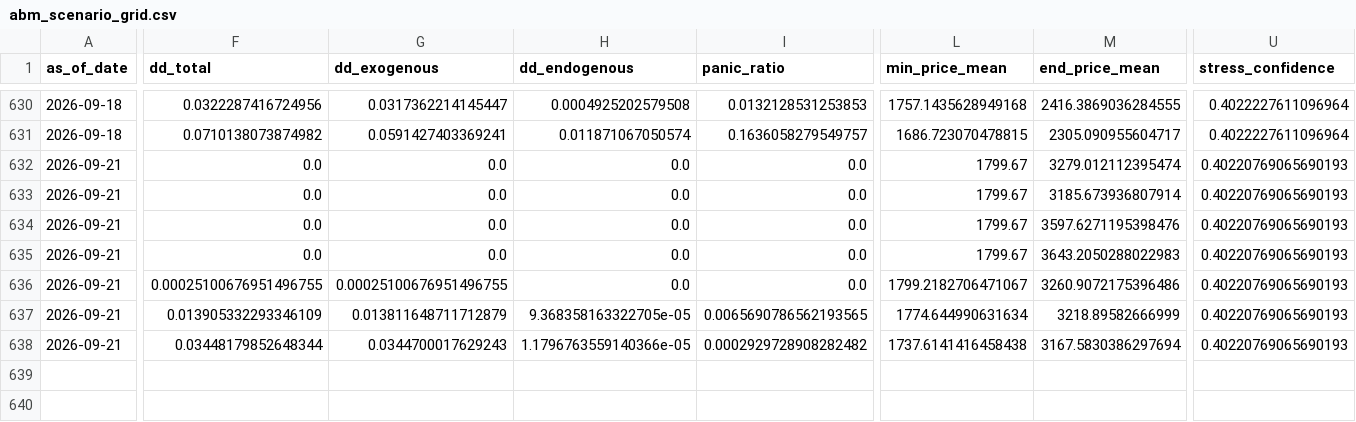
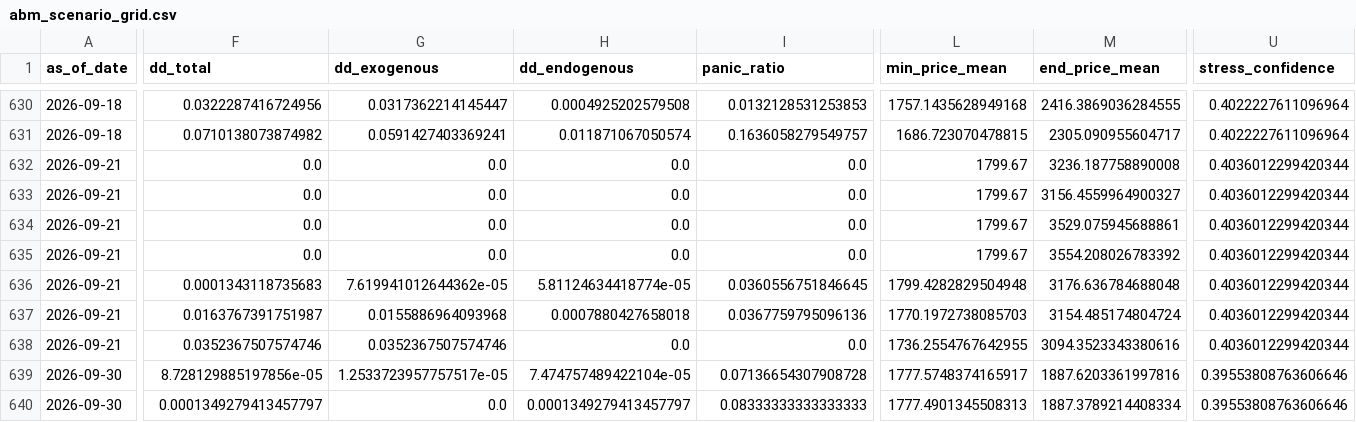
Before and after one commit to cuocsongthinhvuong8868-sketch/onl_quant-platform, a CSV file: data_lake/abm_scenario_grid.csv, drawn as a sheet; only a part is shown, gaps mark what is left out; rows hold the shown columns only; the diff covers the shown part only; the diff names each change by its address in the sheet, - before the commit and + after, or states it on an @@ line.

```diff
--- a/data_lake/abm_scenario_grid.csv
+++ b/data_lake/abm_scenario_grid.csv
-M632 (end_price_mean): 3279.012112395474
+M632 (end_price_mean): 3236.187758890008
-U632:U638 (stress_confidence): 0.40220769065690193
+U632:U638 (stress_confidence): 0.4036012299420344
-M633 (end_price_mean): 3185.673936807914
+M633 (end_price_mean): 3156.4559964900327
-M634 (end_price_mean): 3597.6271195398476
+M634 (end_price_mean): 3529.075945688861
-M635 (end_price_mean): 3643.2050288022983
+M635 (end_price_mean): 3554.208026783392
-F636 (dd_total): 0.00025100676951496755
+F636 (dd_total): 0.0001343118735683
-G636 (dd_exogenous): 0.00025100676951496755
+G636 (dd_exogenous): 7.619941012644362e-05
-H636 (dd_endogenous): 0.0
+H636 (dd_endogenous): 5.81124634418774e-05
-I636 (panic_ratio): 0.0
+I636 (panic_ratio): 0.0360556751846645
-L636 (min_price_mean): 1799.2182706471067
+L636 (min_price_mean): 1799.4282829504948
-M636 (end_price_mean): 3260.9072175396486
+M636 (end_price_mean): 3176.636784688048
-F637 (dd_total): 0.013905332293346109
+F637 (dd_total): 0.0163767391751987
-G637 (dd_exogenous): 0.013811648711712879
+G637 (dd_exogenous): 0.0155886964093968
-H637 (dd_endogenous): 9.368358163322705e-05
+H637 (dd_endogenous): 0.0007880427658018
-I637 (panic_ratio): 0.0065690786562193565
+I637 (panic_ratio): 0.0367759795096136
-L637 (min_price_mean): 1774.644990631634
+L637 (min_price_mean): 1770.1972738085703
-M637 (end_price_mean): 3218.89582666999
+M637 (end_price_mean): 3154.485174804724
-F638 (dd_total): 0.03448179852648344
+F638 (dd_total): 0.0352367507574746
-G638 (dd_exogenous): 0.0344700017629243
+G638 (dd_exogenous): 0.0352367507574746
-H638 (dd_endogenous): 1.1796763559140366e-05
+H638 (dd_endogenous): 0.0
-I638 (panic_ratio): 0.0002929728908282482
+I638 (panic_ratio): 0.0
-L638 (min_price_mean): 1737.6141416458438
+L638 (min_price_mean): 1736.2554767642955
-M638 (end_price_mean): 3167.5830386297694
+M638 (end_price_mean): 3094.3523343380616
+row 639: 2026-09-30 | 8.728129885197856e-05 | 1.2533723957757517e-05 | 7.474757489422104e-05 | 0.07136654307908728 | 1777.5748374165917 | 1887.6203361997816 | 0.39553808763606646
+row 640: 2026-09-30 | 0.0001349279413457797 | 0.0 | 0.0001349279413457797 | 0.08333333333333333 | 1777.4901345508313 | 1887.3789214408334 | 0.39553808763606646
```
Also changed, not shown: 5 added rows and 7 edited cells elsewhere in this file, data_lake/abm_alert.csv, data_lake/abm_behavioral_state.csv, 6 other files.
